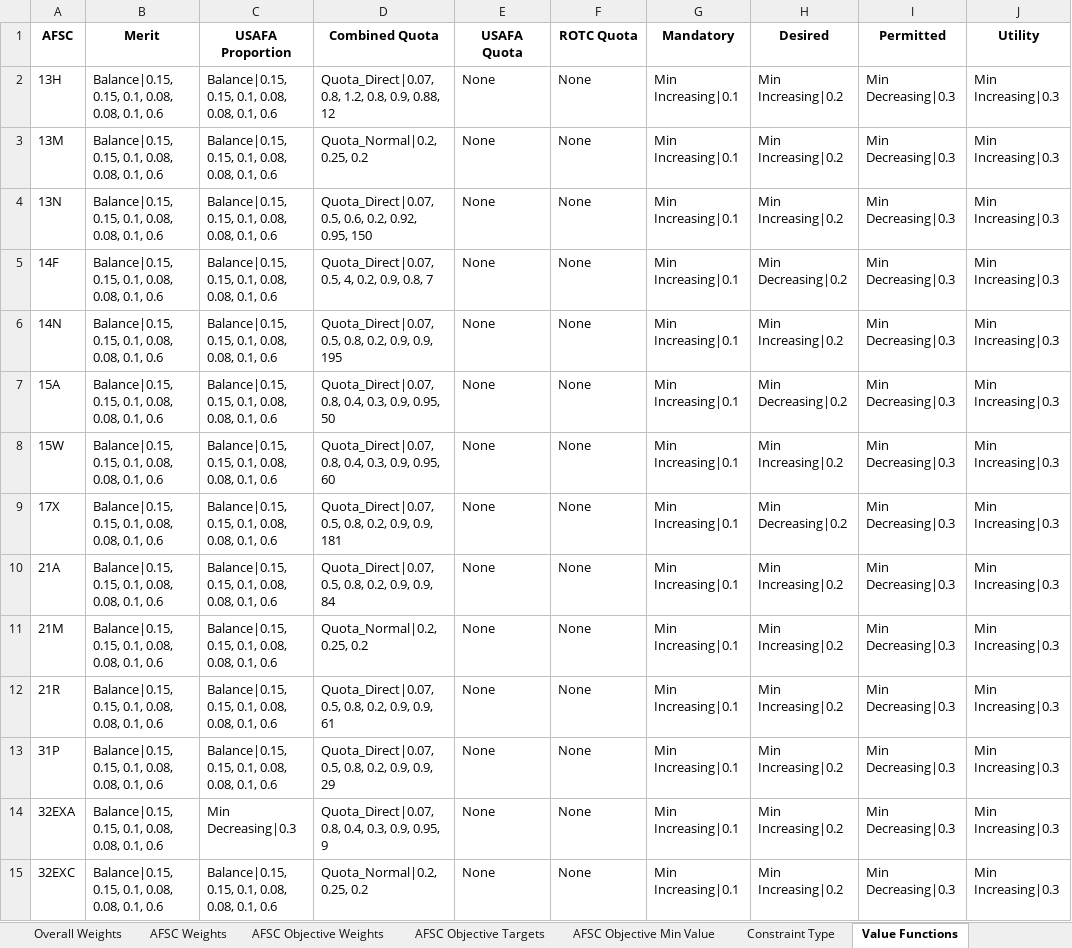
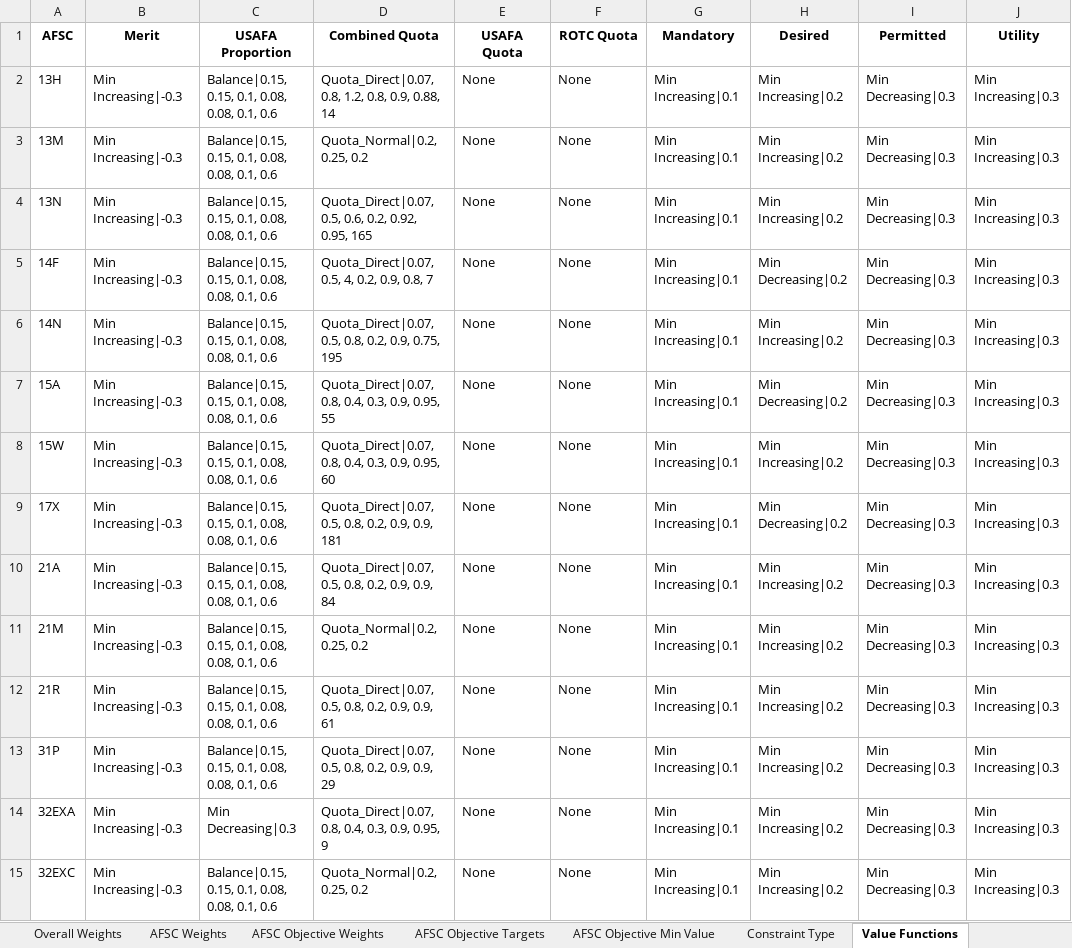
Before and after one commit to dglaird/afccp, an Excel workbook: afccp/resources/shared/real/Value_Parameters_Defaults_2023_Backup.xlsx, sheet Value Functions, drawn as a sheet; only a part is shown; values as stored, in another font and other column widths than the file's, no borders; the diff covers the shown part only; the diff names each change by its address in the sheet, - before the commit and + after, or states it on an @@ line.

```diff
--- a/afccp/resources/shared/real/Value_Parameters_Defaults_2023_Backup.xlsx (sheet Value Functions)
+++ b/afccp/resources/shared/real/Value_Parameters_Defaults_2023_Backup.xlsx (sheet Value Functions)
-B2:B15 (Merit): Balance|0.15, 0.15, 0.1, 0.08, 0.08, 0.1, 0.6
+B2:B15 (Merit): Min Increasing|-0.3
-D2 (Combined Quota): …0.9, 0.88, 12
+D2 (Combined Quota): …0.9, 0.88, 14
-D4 (Combined Quota): …0.92, 0.95, 150
+D4 (Combined Quota): …0.92, 0.95, 165
-D6 (Combined Quota): …0.2, 0.9, 0.9, 195
+D6 (Combined Quota): …0.2, 0.9, 0.75, 195
-D7 (Combined Quota): …0.9, 0.95, 50
+D7 (Combined Quota): …0.9, 0.95, 55
```
Also changed, not shown: 18 edited cells elsewhere in this sheet, sheet AFSC Objective Weights, sheet AFSC Objective Targets, sheet AFSC Weights, sheet Overall Weights, sheet AFSC Objective Min Value, sheet Constraint Type, afccp/resources/shared/real/Value_Parameters_Defaults_2023.xlsx, 17 other files.
